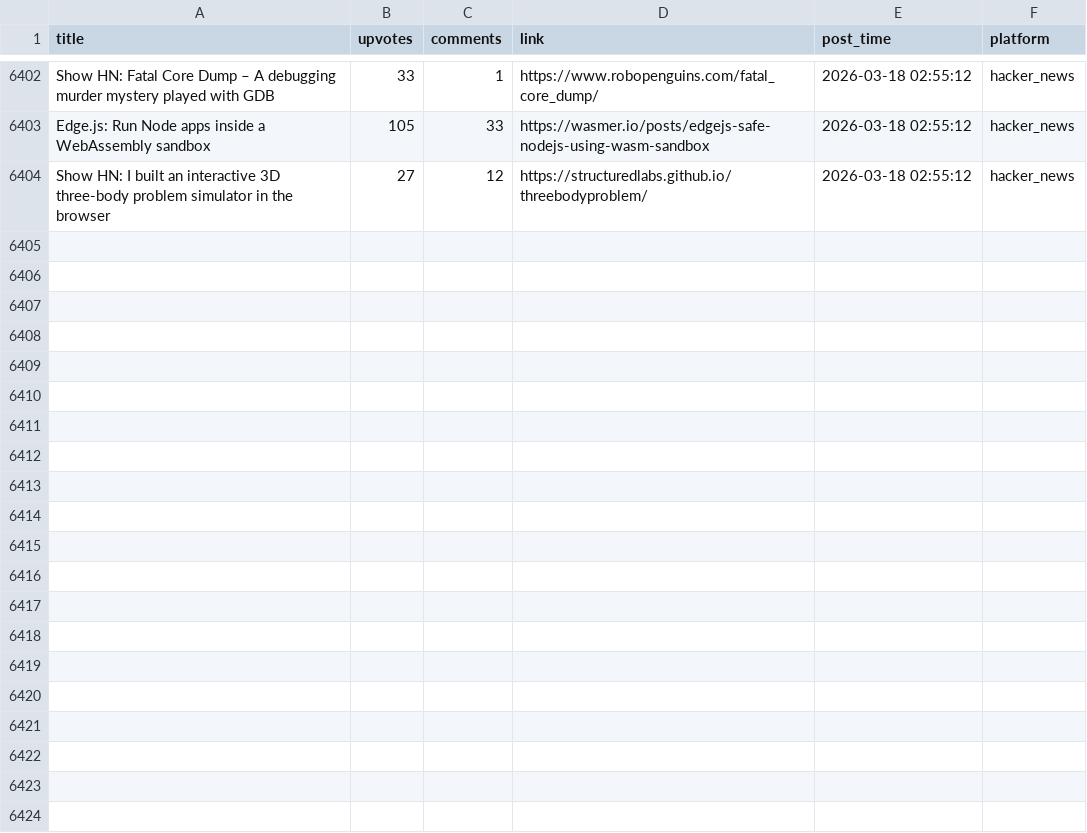
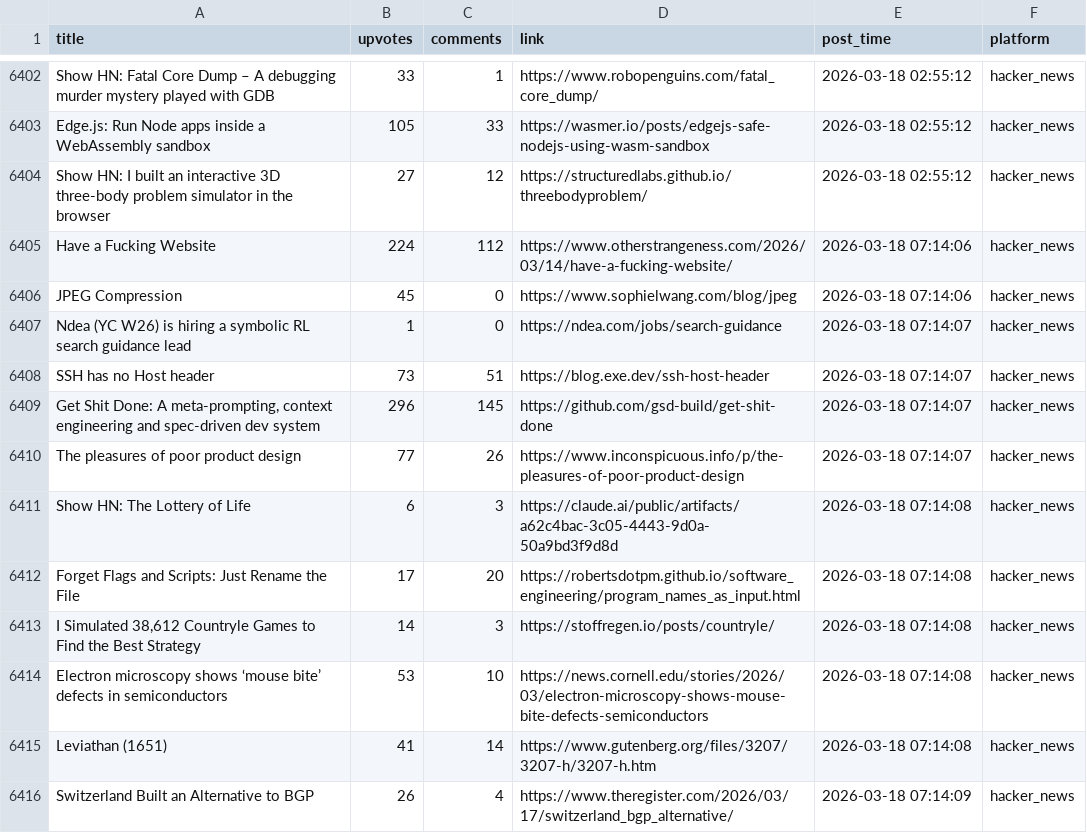
Before and after one commit to codemmaann/web-scrapping-project, a CSV file: clean_data/hn_cleaned.csv, drawn as a sheet; only a part is shown, gaps mark what is left out; the diff names each change by its address in the sheet, - before the commit and + after, or states it on an @@ line.

```diff
--- a/clean_data/hn_cleaned.csv
+++ b/clean_data/hn_cleaned.csv
+row 6405: Have a Fucking Website | 224 | 112 | https://www.otherstrangeness.com/2026/03/14/have-a-fucking-website/ | 2026-03-18 07:14:06 | hacker_news
+row 6406: JPEG Compression | 45 | 0 | https://www.sophielwang.com/blog/jpeg | 2026-03-18 07:14:06 | hacker_news
+row 6407: Ndea (YC W26) is hiring a symbolic RL search guidance lead | 1 | 0 | https://ndea.com/jobs/search-guidance | 2026-03-18 07:14:07 | hacker_news
+row 6408: SSH has no Host header | 73 | 51 | https://blog.exe.dev/ssh-host-header | 2026-03-18 07:14:07 | hacker_news
+row 6409: Get Shit Done: A meta-prompting, context engineering and spec-driven dev system | 296 | 145 | https://github.com/gsd-build/get-shit-done | 2026-03-18 07:14:07 | hacker_news
+row 6410: The pleasures of poor product design | 77 | 26 | https://www.inconspicuous.info/p/the-pleasures-of-poor-product-design | 2026-03-18 07:14:07 | hacker_news
+row 6411: Show HN: The Lottery of Life | 6 | 3 | https://claude.ai/public/artifacts/a62c4bac-3c05-4443-9d0a-50a9bd3f9d8d | 2026-03-18 07:14:08 | hacker_news
+row 6412: Forget Flags and Scripts: Just Rename the File | 17 | 20 | https://robertsdotpm.github.io/software_engineering/program_names_as_input.html | 2026-03-18 07:14:08 | hacker_news
+row 6413: I Simulated 38,612 Countryle Games to Find the Best Strategy | 14 | 3 | https://stoffregen.io/posts/countryle/ | 2026-03-18 07:14:08 | hacker_news
+row 6414: Electron microscopy shows ‘mouse bite’ defects in semiconductors | 53 | 10 | https://news.cornell.edu/stories/2026/03/electron-microscopy-shows-mouse-bite-defects-semiconductors | 2026-03-18 07:14:08 | hacker_news
+row 6415: Leviathan (1651) | 41 | 14 | https://www.gutenberg.org/files/3207/3207-h/3207-h.htm | 2026-03-18 07:14:08 | hacker_news
+row 6416: Switzerland Built an Alternative to BGP | 26 | 4 | https://www.theregister.com/2026/03/17/switzerland_bgp_alternative/ | 2026-03-18 07:14:09 | hacker_news
```
Also changed, not shown: clean_data/lobsters_clean.csv, 9 other files.
